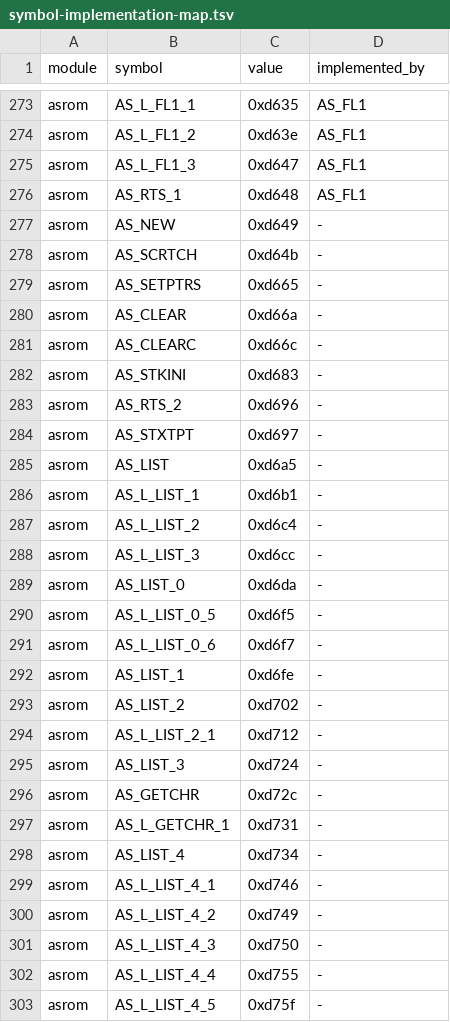
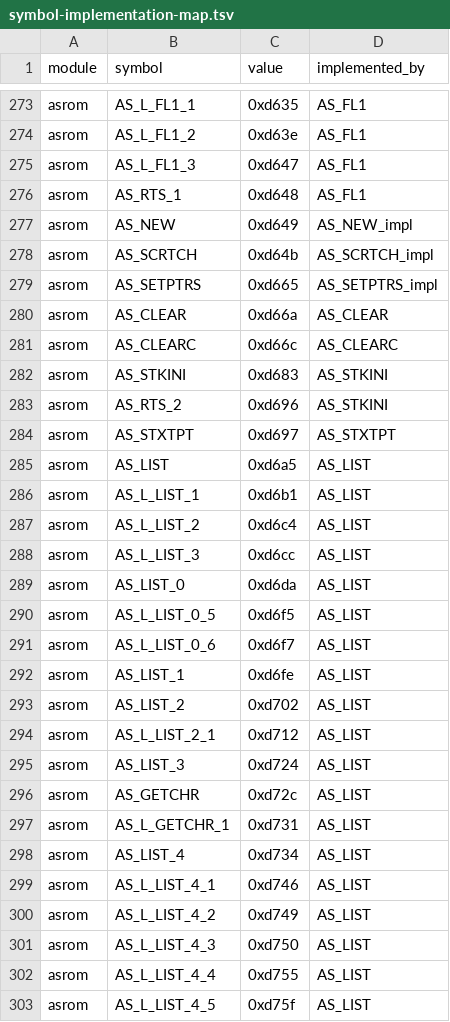
Before and after one commit to khmseu/ApplesoftNG, a TSV file: docs/symbol-implementation-map.tsv, drawn as a sheet; only a part is shown, gaps mark what is left out; the diff covers the shown part only.

```diff
--- a/docs/symbol-implementation-map.tsv
+++ b/docs/symbol-implementation-map.tsv
@@ -276,28 +276,28 @@ asrom	AS_L_FL1_3	0xd647	AS_FL1
 asrom	AS_RTS_1	0xd648	AS_FL1
-asrom	AS_NEW	0xd649	-
-asrom	AS_SCRTCH	0xd64b	-
-asrom	AS_SETPTRS	0xd665	-
-asrom	AS_CLEAR	0xd66a	-
-asrom	AS_CLEARC	0xd66c	-
-asrom	AS_STKINI	0xd683	-
-asrom	AS_RTS_2	0xd696	-
-asrom	AS_STXTPT	0xd697	-
-asrom	AS_LIST	0xd6a5	-
-asrom	AS_L_LIST_1	0xd6b1	-
-asrom	AS_L_LIST_2	0xd6c4	-
-asrom	AS_L_LIST_3	0xd6cc	-
-asrom	AS_LIST_0	0xd6da	-
-asrom	AS_L_LIST_0_5	0xd6f5	-
-asrom	AS_L_LIST_0_6	0xd6f7	-
-asrom	AS_LIST_1	0xd6fe	-
-asrom	AS_LIST_2	0xd702	-
-asrom	AS_L_LIST_2_1	0xd712	-
-asrom	AS_LIST_3	0xd724	-
-asrom	AS_GETCHR	0xd72c	-
-asrom	AS_L_GETCHR_1	0xd731	-
-asrom	AS_LIST_4	0xd734	-
-asrom	AS_L_LIST_4_1	0xd746	-
-asrom	AS_L_LIST_4_2	0xd749	-
-asrom	AS_L_LIST_4_3	0xd750	-
-asrom	AS_L_LIST_4_4	0xd755	-
-asrom	AS_L_LIST_4_5	0xd75f	-
+asrom	AS_NEW	0xd649	AS_NEW_impl
+asrom	AS_SCRTCH	0xd64b	AS_SCRTCH_impl
+asrom	AS_SETPTRS	0xd665	AS_SETPTRS_impl
+asrom	AS_CLEAR	0xd66a	AS_CLEAR
+asrom	AS_CLEARC	0xd66c	AS_CLEARC
+asrom	AS_STKINI	0xd683	AS_STKINI
+asrom	AS_RTS_2	0xd696	AS_STKINI
+asrom	AS_STXTPT	0xd697	AS_STXTPT
+asrom	AS_LIST	0xd6a5	AS_LIST
+asrom	AS_L_LIST_1	0xd6b1	AS_LIST
+asrom	AS_L_LIST_2	0xd6c4	AS_LIST
+asrom	AS_L_LIST_3	0xd6cc	AS_LIST
+asrom	AS_LIST_0	0xd6da	AS_LIST
+asrom	AS_L_LIST_0_5	0xd6f5	AS_LIST
+asrom	AS_L_LIST_0_6	0xd6f7	AS_LIST
+asrom	AS_LIST_1	0xd6fe	AS_LIST
+asrom	AS_LIST_2	0xd702	AS_LIST
+asrom	AS_L_LIST_2_1	0xd712	AS_LIST
+asrom	AS_LIST_3	0xd724	AS_LIST
+asrom	AS_GETCHR	0xd72c	AS_LIST
+asrom	AS_L_GETCHR_1	0xd731	AS_LIST
+asrom	AS_LIST_4	0xd734	AS_LIST
+asrom	AS_L_LIST_4_1	0xd746	AS_LIST
+asrom	AS_L_LIST_4_2	0xd749	AS_LIST
+asrom	AS_L_LIST_4_3	0xd750	AS_LIST
+asrom	AS_L_LIST_4_4	0xd755	AS_LIST
+asrom	AS_L_LIST_4_5	0xd75f	AS_LIST
```
Also changed, not shown: 50 edited cells elsewhere in this file, docs/symbol-implementation-map-claims.tsv, 3 other files.
